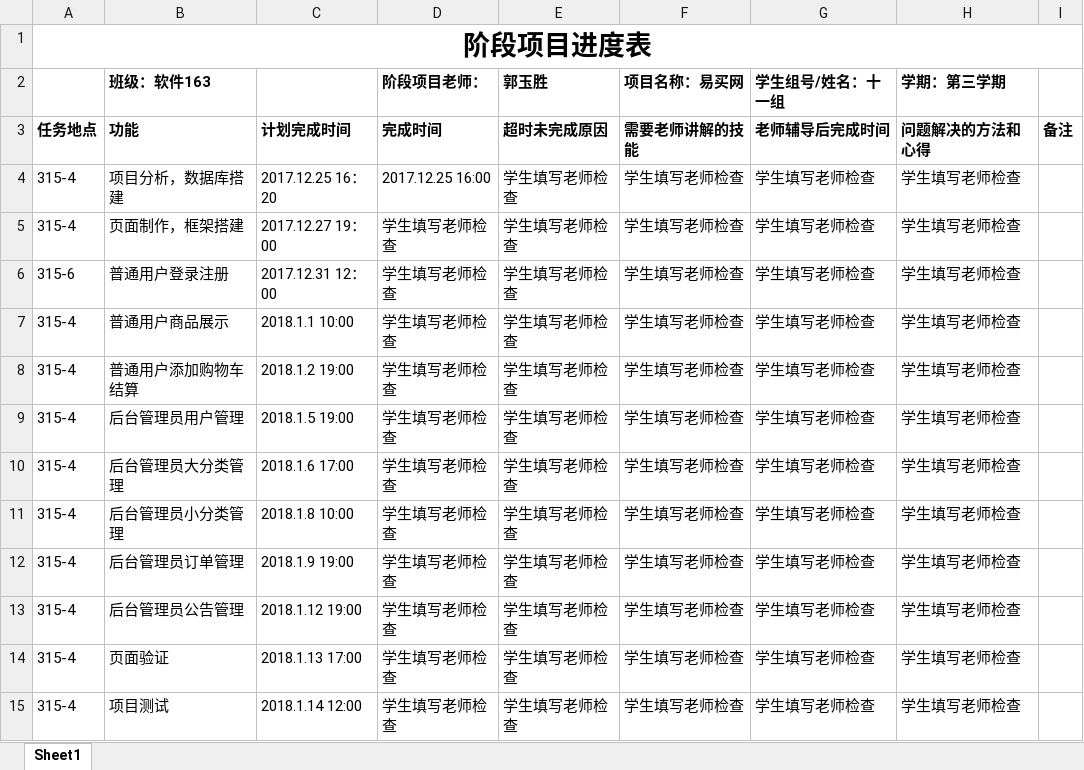
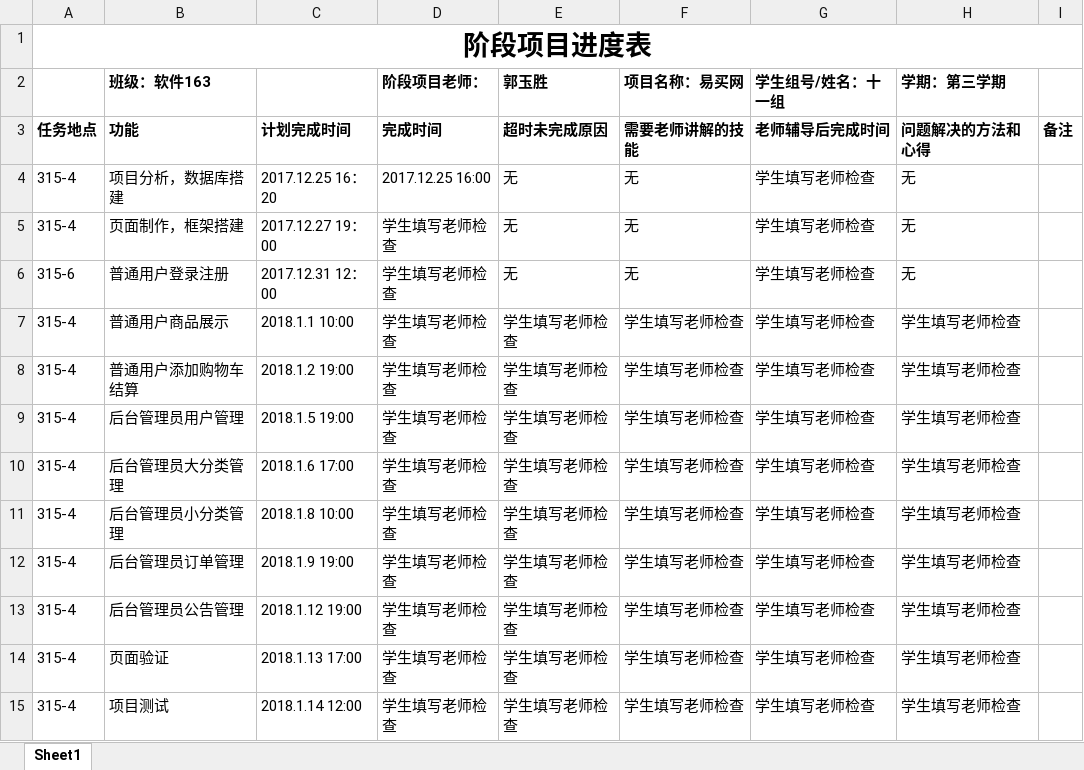
Before and after one commit to mutianlin/EasyBuyNet, an Excel workbook: 文档/JAVA第三学期阶段项目进度表.xlsx, sheet Sheet1, drawn as a sheet; values as stored, in another font and other column widths than the file's, no borders; the diff names each change by its address in the sheet, - before the commit and + after, or states it on an @@ line.

```diff
--- a/文档/JAVA第三学期阶段项目进度表.xlsx (sheet Sheet1)
+++ b/文档/JAVA第三学期阶段项目进度表.xlsx (sheet Sheet1)
-E4:E6 (郭玉胜): 学生填写老师检查
+E4:E6 (郭玉胜): 无
-F4:F6 (项目名称：易买网): 学生填写老师检查
+F4:F6 (项目名称：易买网): 无
-H4:H6 (学期：第三学期): 学生填写老师检查
+H4:H6 (学期：第三学期): 无
```
Also changed, not shown: 39 other files.
